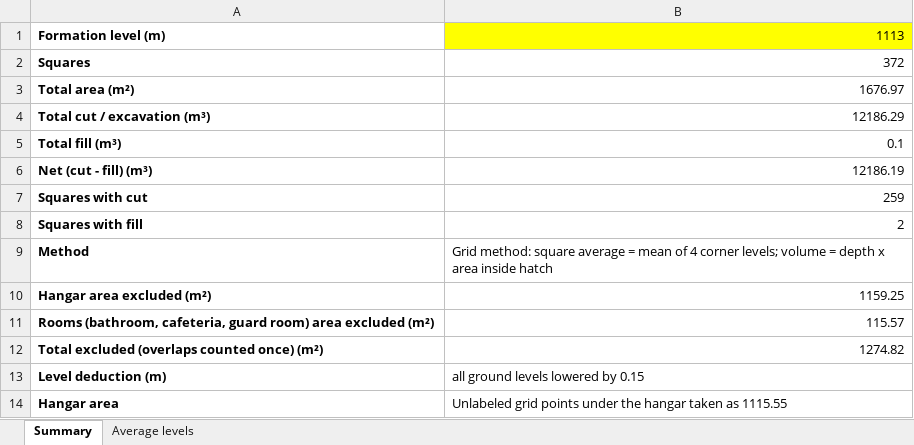
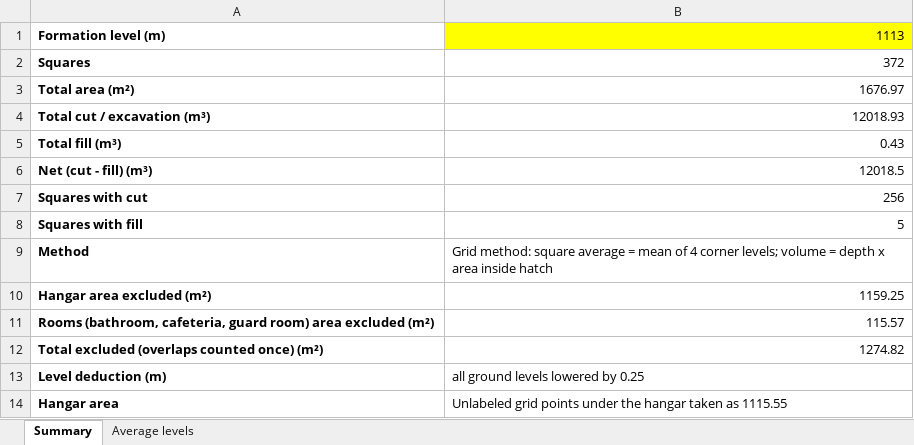
Before and after one commit to kbustanjicompany-cmd/MOHAMMED, an Excel workbook: average_levels_1113.xlsx, sheet Summary, drawn as a sheet; values as stored, in another font and other column widths than the file's, no borders; the diff names each change by its address in the sheet, - before the commit and + after, or states it on an @@ line.

```diff
--- a/average_levels_1113.xlsx (sheet Summary)
+++ b/average_levels_1113.xlsx (sheet Summary)
-B4: 12186.29
+B4: 12018.93
-B5: 0.1
+B5: 0.43
-B6: 12186.19
+B6: 12018.5
-B7: 259
+B7: 256
-B8: 2
+B8: 5
-B13: all ground levels lowered by 0.15
+B13: all ground levels lowered by 0.25
```
Also changed, not shown: sheet Average levels, area2_levels_1114.85.xlsx, area2_levels_1120.9.xlsx, 17 other files.
